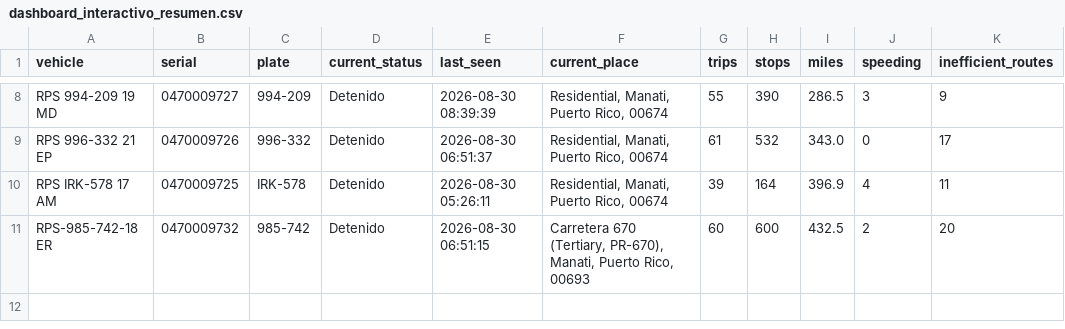
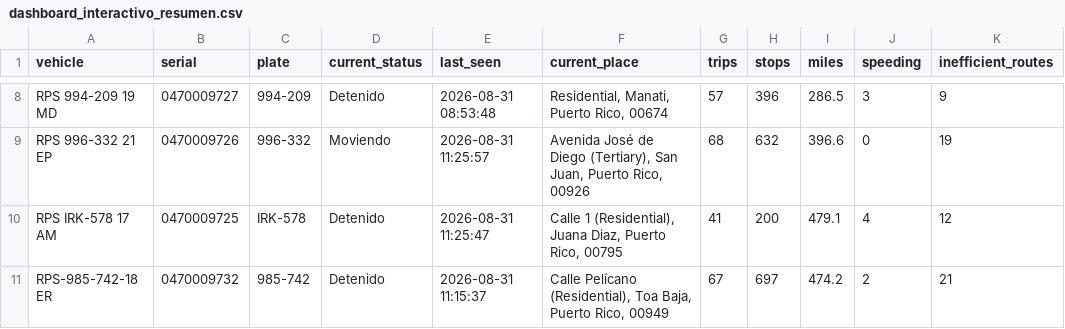
Before and after one commit to epac-hub/rps, a CSV file: dashboard_interactivo_resumen.csv, drawn as a sheet; only a part is shown, gaps mark what is left out; the diff covers the shown part only; the diff names each change by its address in the sheet, - before the commit and + after, or states it on an @@ line.

```diff
--- a/dashboard_interactivo_resumen.csv
+++ b/dashboard_interactivo_resumen.csv
-E8 (last_seen): 2026-08-30 08:39:39
+E8 (last_seen): 2026-08-31 08:53:48
-G8 (trips): 55
+G8 (trips): 57
-H8 (stops): 390
+H8 (stops): 396
-D9 (current_status): Detenido
+D9 (current_status): Moviendo
-E9 (last_seen): 2026-08-30 06:51:37
+E9 (last_seen): 2026-08-31 11:25:57
-F9 (current_place): Residential, Manati, Puerto Rico, 00674
+F9 (current_place): Avenida José de Diego (Tertiary), San Juan, Puerto Rico, 00926
-G9 (trips): 61
+G9 (trips): 68
-H9 (stops): 532
+H9 (stops): 632
-I9 (miles): 343.0
+I9 (miles): 396.6
-K9 (inefficient_routes): 17
+K9 (inefficient_routes): 19
-E10 (last_seen): 2026-08-30 05:26:11
+E10 (last_seen): 2026-08-31 11:25:47
-F10 (current_place): Residential, Manati, Puerto Rico, 00674
+F10 (current_place): Calle 1 (Residential), Juana Diaz, Puerto Rico, 00795
-G10 (trips): 39
+G10 (trips): 41
-H10 (stops): 164
+H10 (stops): 200
-I10 (miles): 396.9
+I10 (miles): 479.1
-K10 (inefficient_routes): 11
+K10 (inefficient_routes): 12
-E11 (last_seen): 2026-08-30 06:51:15
+E11 (last_seen): 2026-08-31 11:15:37
-F11 (current_place): Carretera 670 (Tertiary, PR-670), Manati, Puerto Rico, 00693
+F11 (current_place): Calle Pelícano (Residential), Toa Baja, Puerto Rico, 00949
-G11 (trips): 60
+G11 (trips): 67
-H11 (stops): 600
+H11 (stops): 697
-I11 (miles): 432.5
+I11 (miles): 474.2
-K11 (inefficient_routes): 20
+K11 (inefficient_routes): 21
```
Also changed, not shown: 31 edited cells elsewhere in this file, 3 other files.
